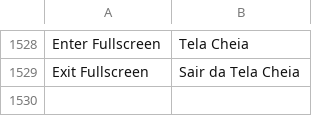
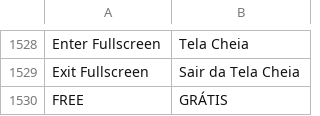
Before and after one commit to BrainWise-DEV/POSNext, a CSV file: pos_next/translations/pt-br.csv, drawn as a sheet; only a part is shown, gaps mark what is left out.

```diff
--- a/pos_next/translations/pt-br.csv
+++ b/pos_next/translations/pt-br.csv
@@ -1529 +1529,2 @@
 "Exit Fullscreen","Sair da Tela Cheia",""
+"FREE","GRÁTIS",""
```
Also changed, not shown: pos_next/translations/ar.csv, pos_next/translations/id.csv, 2 other files.
